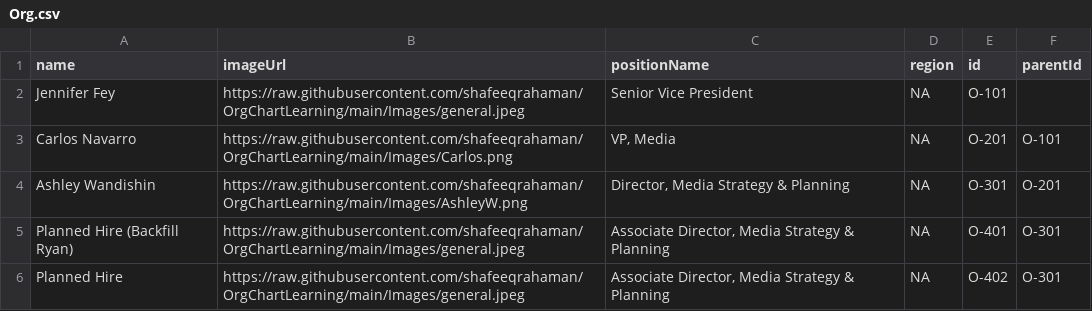
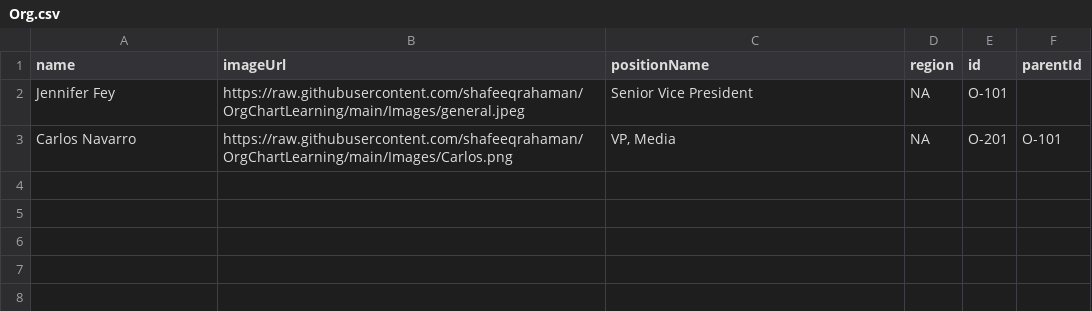
Before and after one commit to YashrajSwarnkar/Extra, a CSV file: Org.csv, drawn as a sheet.

Commit message:
Update Org.csv

```diff
--- a/Org.csv
+++ b/Org.csv
@@ -3,4 +3 @@ Jennifer Fey,https://raw.githubusercontent.com/shafeeqrahaman/OrgChartLearning/m
 Carlos Navarro,https://raw.githubusercontent.com/shafeeqrahaman/OrgChartLearning/main/Images/Carlos.png,"VP, Media",NA,O-201,O-101
-Ashley Wandishin,https://raw.githubusercontent.com/shafeeqrahaman/OrgChartLearning/main/Images/AshleyW.png,"Director, Media Strategy & Planning",NA,O-301,O-201
-Planned Hire (Backfill Ryan),https://raw.githubusercontent.com/shafeeqrahaman/OrgChartLearning/main/Images/general.jpeg,"Associate Director, Media Strategy & Planning",NA,O-401,O-301
-Planned Hire,https://raw.githubusercontent.com/shafeeqrahaman/OrgChartLearning/main/Images/general.jpeg,"Associate Director, Media Strategy & Planning",NA,O-402,O-301
```
